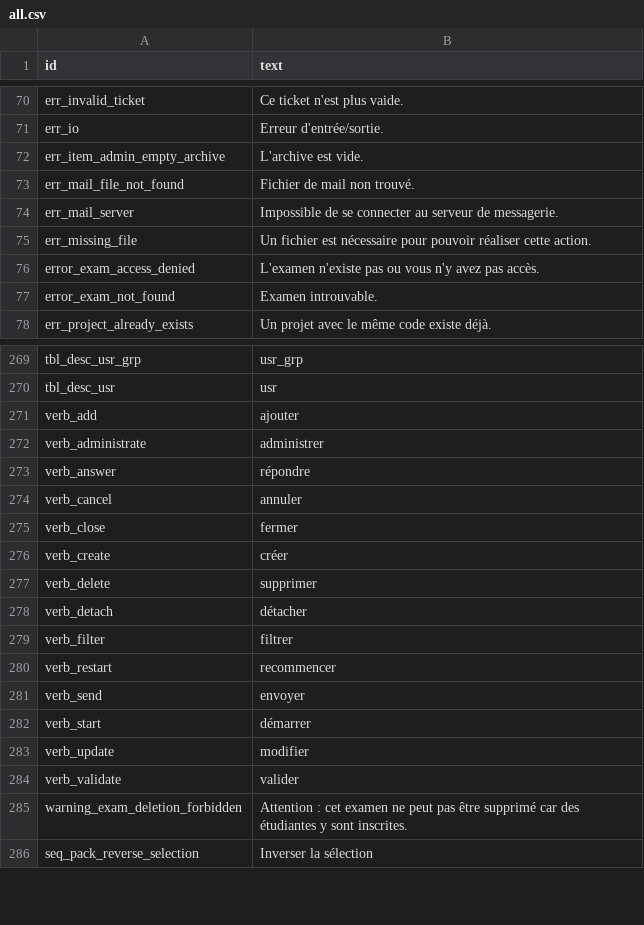
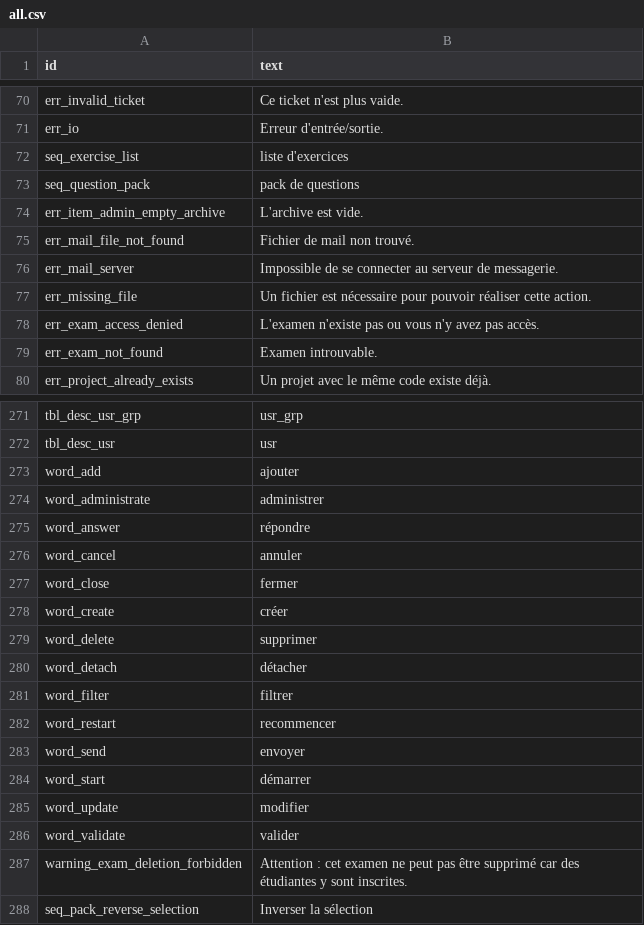
Before and after one commit to sami-evangelista/webamc, a CSV file: src/webamc/data/lang/fr/all.csv, drawn as a sheet; only a part is shown, gaps mark what is left out; the diff covers the shown part only.

```diff
--- a/src/webamc/data/lang/fr/all.csv
+++ b/src/webamc/data/lang/fr/all.csv
@@ -71,2 +71,4 @@ err_invalid_ticket;Ce ticket n'est plus vaide.
 err_io;Erreur d'entrée/sortie.
+seq_exercise_list;liste d'exercices
+seq_question_pack;pack de questions
 err_item_admin_empty_archive;L'archive est vide.
@@ -75,4 +77,4 @@ err_mail_server;Impossible de se connecter au serveur de messagerie.
 err_missing_file;Un fichier est nécessaire pour pouvoir réaliser cette action.
-error_exam_access_denied;L'examen n'existe pas ou vous n'y avez pas accès.
-error_exam_not_found;Examen introuvable.
+err_exam_access_denied;L'examen n'existe pas ou vous n'y avez pas accès.
+err_exam_not_found;Examen introuvable.
 err_project_already_exists;Un projet avec le même code existe déjà.
@@ -270,16 +272,16 @@ tbl_desc_usr_grp;usr_grp
 tbl_desc_usr;usr
-verb_add;ajouter
-verb_administrate;administrer
-verb_answer;répondre
-verb_cancel;annuler
-verb_close;fermer
-verb_create;créer
-verb_delete;supprimer
-verb_detach;détacher
-verb_filter;filtrer
-verb_restart;recommencer
-verb_send;envoyer
-verb_start;démarrer
-verb_update;modifier
-verb_validate;valider
+word_add;ajouter
+word_administrate;administrer
+word_answer;répondre
+word_cancel;annuler
+word_close;fermer
+word_create;créer
+word_delete;supprimer
+word_detach;détacher
+word_filter;filtrer
+word_restart;recommencer
+word_send;envoyer
+word_start;démarrer
+word_update;modifier
+word_validate;valider
 warning_exam_deletion_forbidden;Attention : cet examen ne peut pas être supprimé car des étudiantes y sont inscrites.
```
Also changed, not shown: 1 added row and 41 edited cells elsewhere in this file, src/webamc/data/lang/en/all.csv, 56 other files.
